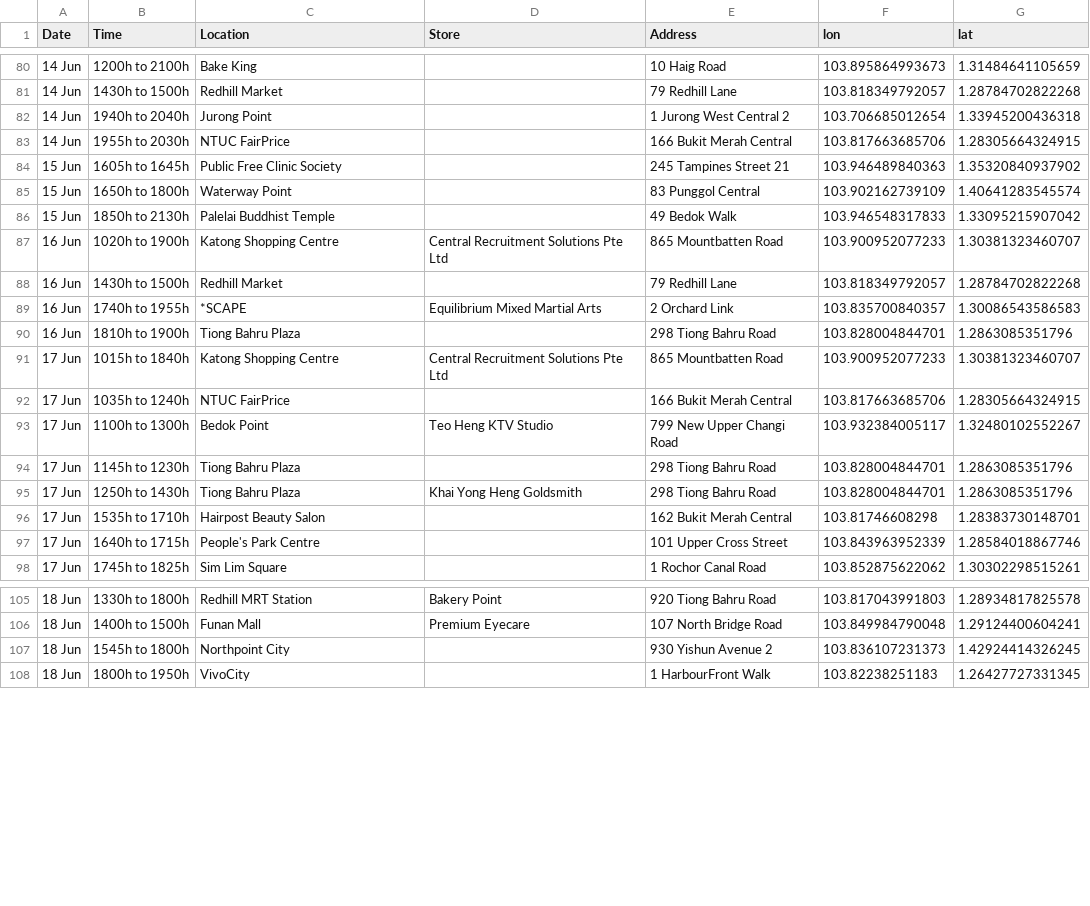
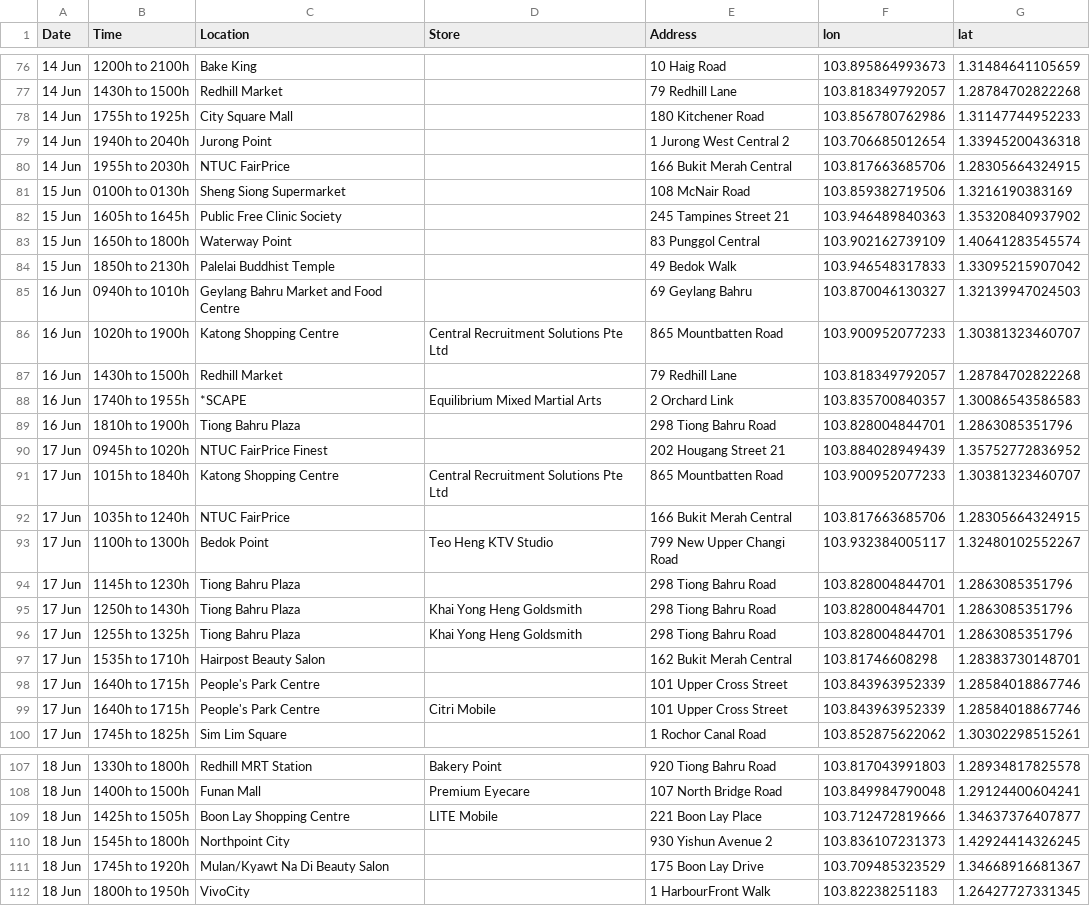
Before and after one commit to nicolenwd/wheregotcovid, a CSV file: data/visit_data_coords.csv, drawn as a sheet; only a part is shown, gaps mark what is left out; the diff covers the shown part only; the diff names each change by its address in the sheet, - before the commit and + after, or states it on an @@ line.

```diff
--- a/data/visit_data_coords.csv
+++ b/data/visit_data_coords.csv
+row 78: 14 Jun | 1755h to 1925h | City Square Mall |  | 180 Kitchener Road | 103.856780762986 | 1.31147744952233
+row 81: 15 Jun | 0100h to 0130h | Sheng Siong Supermarket |  | 108 McNair Road | 103.859382719506 | 1.3216190383169
+row 85: 16 Jun | 0940h to 1010h | Geylang Bahru Market and Food Centre |  | 69 Geylang Bahru | 103.870046130327 | 1.32139947024503
+row 90: 17 Jun | 0945h to 1020h | NTUC FairPrice Finest |  | 202 Hougang Street 21 | 103.884028949439 | 1.35752772836952
+row 96: 17 Jun | 1255h to 1325h | Tiong Bahru Plaza | Khai Yong Heng Goldsmith | 298 Tiong Bahru Road | 103.828004844701 | 1.2863085351796
+row 99: 17 Jun | 1640h to 1715h | People's Park Centre | Citri Mobile | 101 Upper Cross Street | 103.843963952339 | 1.28584018867746
+row 109: 18 Jun | 1425h to 1505h | Boon Lay Shopping Centre | LITE Mobile | 221 Boon Lay Place | 103.712472819666 | 1.34637376407877
+row 111: 18 Jun | 1745h to 1920h | Mulan/Kyawt Na Di Beauty Salon |  | 175 Boon Lay Drive | 103.709485323529 | 1.34668916681367
```
Also changed, not shown: 8 added rows, 6 removed rows and 5 edited cells elsewhere in this file, data/visit_data_clean.csv, data/visit_data_raw.csv, 3 other files.
